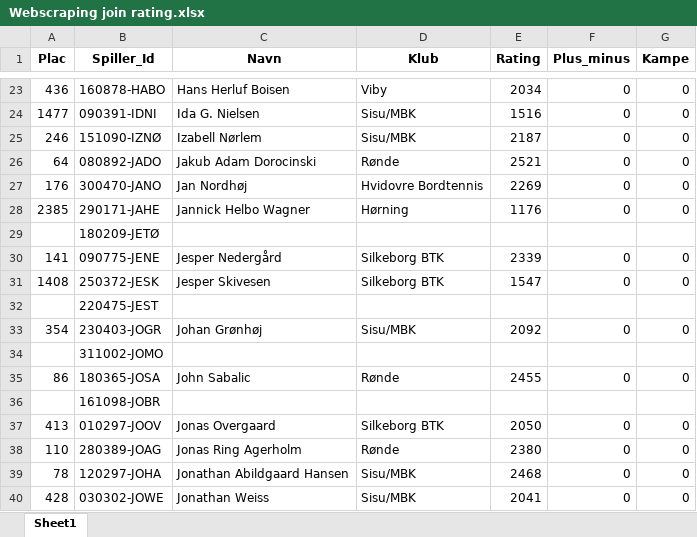
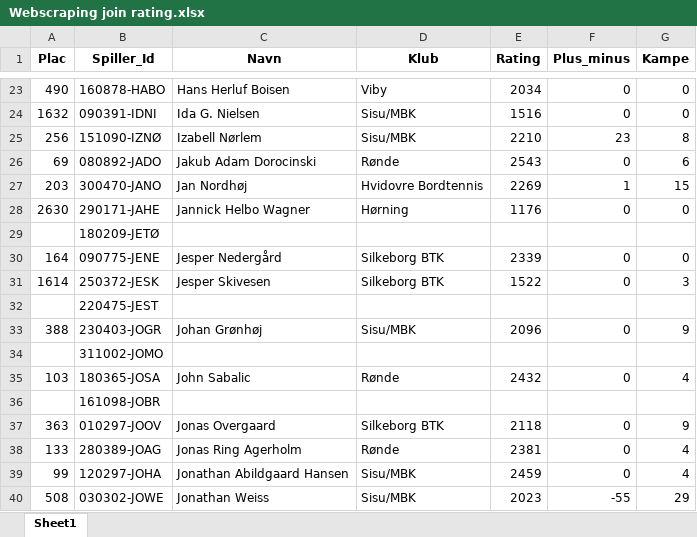
Before and after one commit to bsbenja/ping_pong_dm, an Excel workbook: Filer/Webscraping join rating.xlsx, sheet Sheet1, drawn as a sheet; only a part is shown, gaps mark what is left out; values as stored, in another font and other column widths than the file's, no borders; removed rows and columns are numbered as before the commit, all else as after; the diff covers the shown part only; the diff names each change by its address in the sheet, - before the commit and + after, or states it on an @@ line.

```diff
--- a/Filer/Webscraping join rating.xlsx (sheet Sheet1)
+++ b/Filer/Webscraping join rating.xlsx (sheet Sheet1)
-A23 (Plac): 436
+A23 (Plac): 490
-A24 (Plac): 1477
+A24 (Plac): 1632
-row 25: 246 | 151090‑IZNØ | Izabell Nørlem | Sisu/MBK | 2187 | 0 | 0
+row 25: 256 | 151090‑IZNØ | Izabell Nørlem | Sisu/MBK | 2210 | 23 | 8
-A26 (Plac): 64
+A26 (Plac): 69
-E26 (Rating): 2521
+E26 (Rating): 2543
-G26 (Kampe): 0
+G26 (Kampe): 6
-A27 (Plac): 176
+A27 (Plac): 203
-F27 (Plus_minus): 0
+F27 (Plus_minus): 1
-G27 (Kampe): 0
+G27 (Kampe): 15
-A28 (Plac): 2385
+A28 (Plac): 2630
-A30 (Plac): 141
+A30 (Plac): 164
-A31 (Plac): 1408
+A31 (Plac): 1614
-E31 (Rating): 1547
+E31 (Rating): 1522
-G31 (Kampe): 0
+G31 (Kampe): 3
-A33 (Plac): 354
+A33 (Plac): 388
-E33 (Rating): 2092
+E33 (Rating): 2096
-G33 (Kampe): 0
+G33 (Kampe): 9
-A35 (Plac): 86
+A35 (Plac): 103
-E35 (Rating): 2455
+E35 (Rating): 2432
-G35 (Kampe): 0
+G35 (Kampe): 4
-A37 (Plac): 413
+A37 (Plac): 363
-E37 (Rating): 2050
+E37 (Rating): 2118
-G37 (Kampe): 0
+G37 (Kampe): 9
-A38 (Plac): 110
+A38 (Plac): 133
-E38 (Rating): 2380
+E38 (Rating): 2381
-G38:G39 (Kampe): 0
+G38:G39 (Kampe): 4
-A39 (Plac): 78
+A39 (Plac): 99
-E39 (Rating): 2468
+E39 (Rating): 2459
-row 40: 428 | 030302‑JOWE | Jonathan Weiss | Sisu/MBK | 2041 | 0 | 0
+row 40: 508 | 030302‑JOWE | Jonathan Weiss | Sisu/MBK | 2023 | -55 | 29
```
Also changed, not shown: 32 added rows, 32 removed rows and 50 edited cells elsewhere in this sheet, Filer/Webscraping rating.xlsx, 10 other files.
